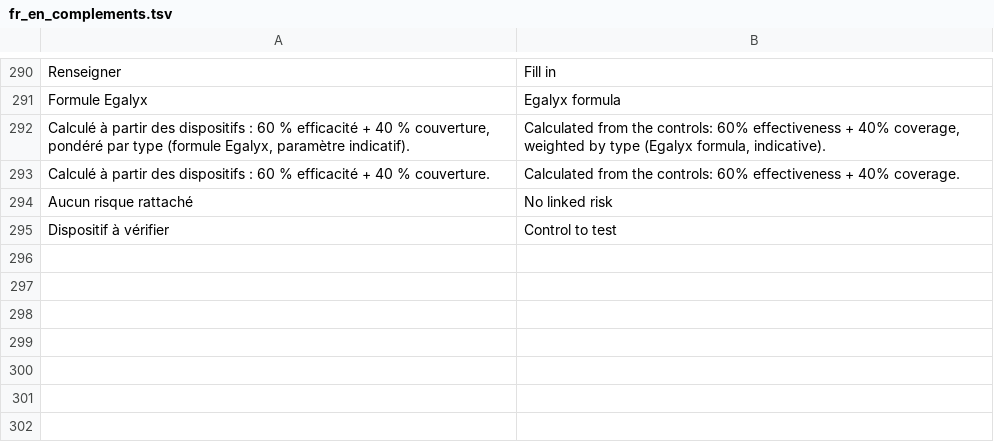
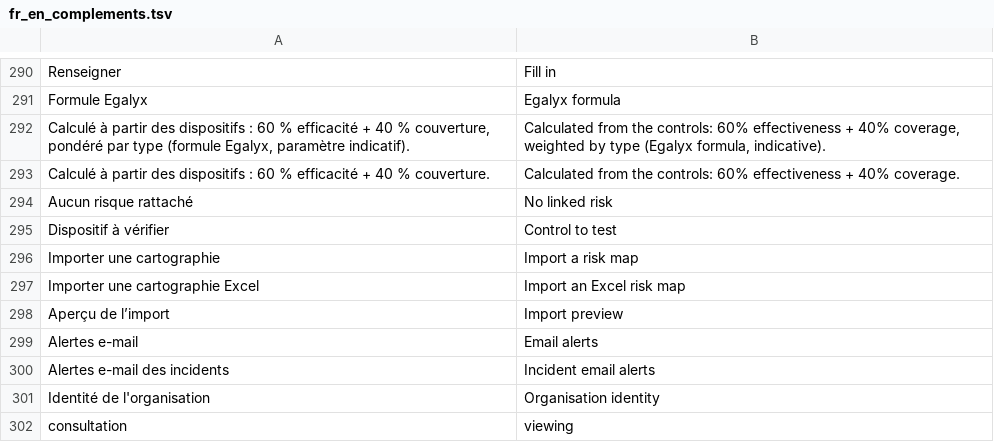
Before and after one commit to Fkcorporate/egalyx.control, a TSV file: egalyx/traductions/fr_en_complements.tsv, drawn as a sheet; only a part is shown, gaps mark what is left out; the diff names each change by its address in the sheet, - before the commit and + after, or states it on an @@ line.

Commit message:
Add files via upload

```diff
--- a/egalyx/traductions/fr_en_complements.tsv
+++ b/egalyx/traductions/fr_en_complements.tsv
+row 296: Importer une cartographie | Import a risk map
+row 297: Importer une cartographie Excel | Import an Excel risk map
+row 298: Aperçu de l’import | Import preview
+row 299: Alertes e-mail | Email alerts
+row 300: Alertes e-mail des incidents | Incident email alerts
+row 301: Identité de l'organisation | Organisation identity
+row 302: consultation | viewing
```
